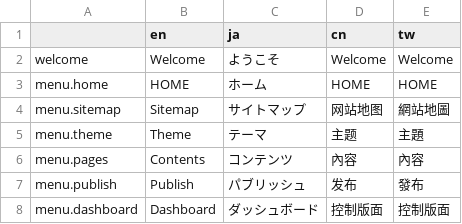
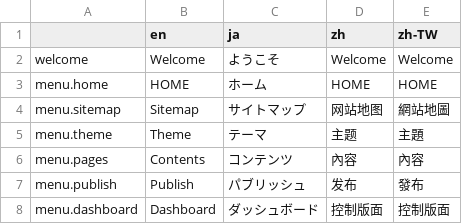
Before and after one commit to pickles2/pickles2desktoptool, a CSV file: app/common/language/language.csv, drawn as a sheet; only a part is shown.

```diff
--- a/app/common/language/language.csv
+++ b/app/common/language/language.csv
@@ -1,2 +1,2 @@
-,en,ja,cn,tw
+,en,ja,zh,zh-TW
 welcome,Welcome,ようこそ,Welcome,Welcome
```
Also changed, not shown: 3 other files.
